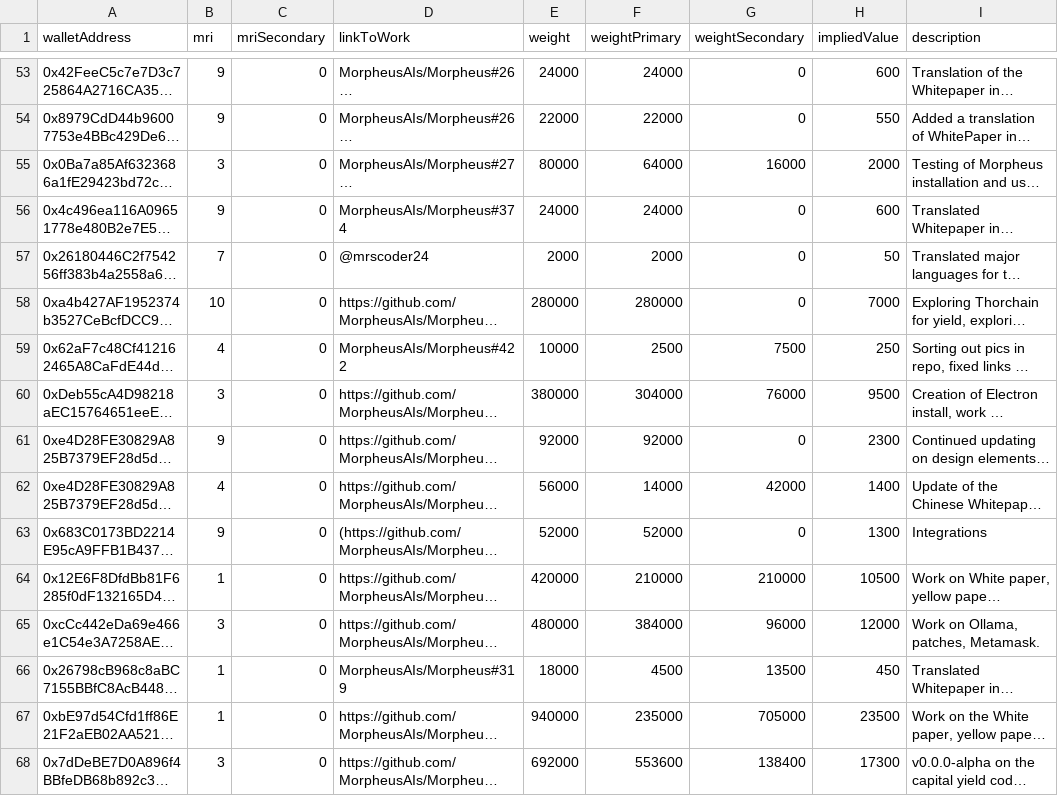
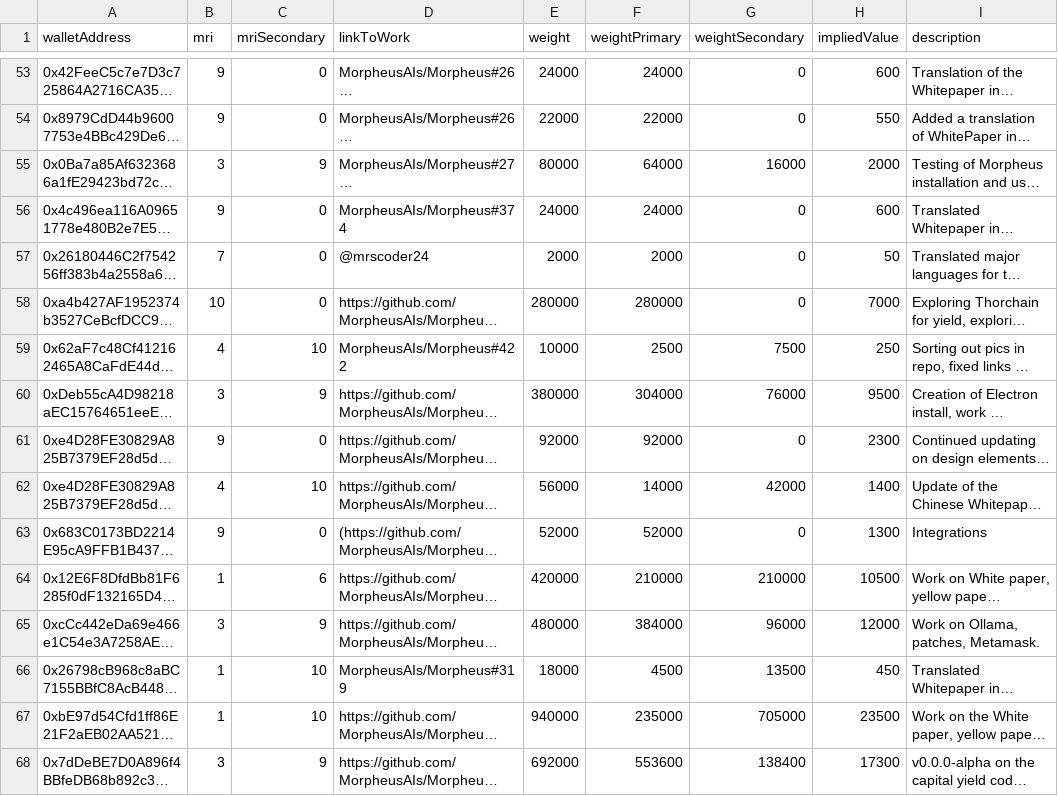
Before and after one commit to mor-codes/morcodes-ui, a CSV file: public/csv/snapshot1.csv, drawn as a sheet; only a part is shown, gaps mark what is left out; long unchanged cells end in …; the diff covers the shown part only; the diff names each change by its address in the sheet, - before the commit and + after, or states it on an @@ line.

Commit message:
Update snapshot file

```diff
--- a/public/csv/snapshot1.csv
+++ b/public/csv/snapshot1.csv
-C55 (mriSecondary): 0
+C55 (mriSecondary): 9
-C59 (mriSecondary): 0
+C59 (mriSecondary): 10
-C60 (mriSecondary): 0
+C60 (mriSecondary): 9
-C62 (mriSecondary): 0
+C62 (mriSecondary): 10
-C64 (mriSecondary): 0
+C64 (mriSecondary): 6
-C65 (mriSecondary): 0
+C65 (mriSecondary): 9
-C66:C67 (mriSecondary): 0
+C66:C67 (mriSecondary): 10
-C68 (mriSecondary): 0
+C68 (mriSecondary): 9
```
Also changed, not shown: 98 edited cells elsewhere in this file, public/csv/snapshot2.csv, public/csv/snapshot3.csv, 1 other file.
